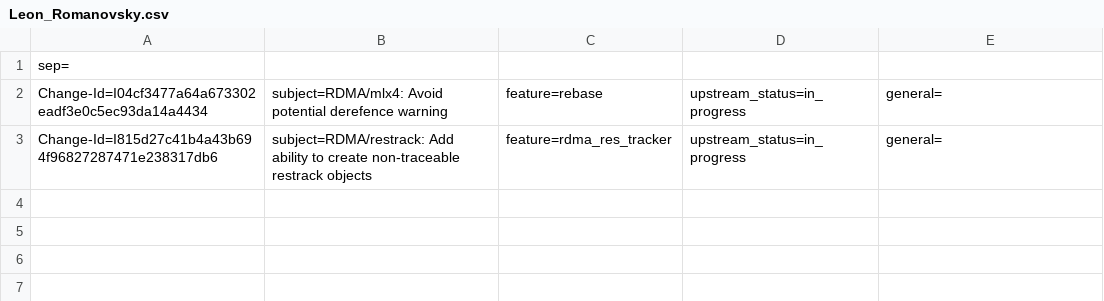
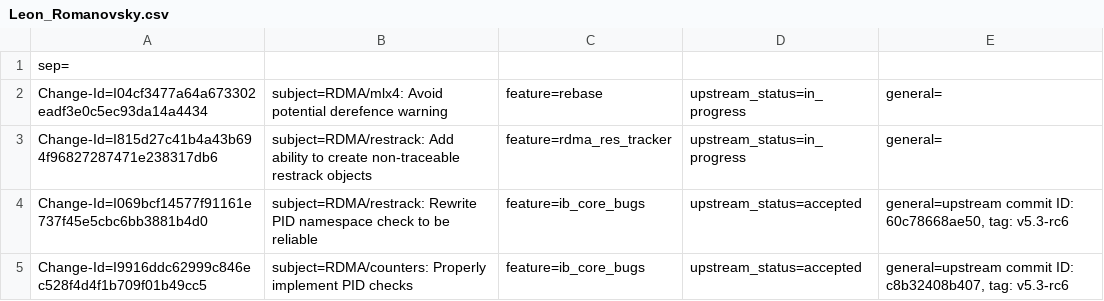
Before and after one commit to huynguyen85/temp_ipsec_inline_ofed_4_7, a CSV file: metadata/Leon_Romanovsky.csv, drawn as a sheet.

Commit message:
BACKPORTS: Fix backports after applying rdma-show-new-qps patches
Issue: 1858019
Change-Id: I9f503e013dc90cd13653fb7685ca9777f26d7239
Signed-off-by: Mikhael Goikhman <migo@mellanox.com>

```diff
--- a/metadata/Leon_Romanovsky.csv
+++ b/metadata/Leon_Romanovsky.csv
@@ -3 +3,3 @@ Change-Id=I04cf3477a64a673302eadf3e0c5ec93da14a4434; subject=RDMA/mlx4: Avoid po
 Change-Id=I815d27c41b4a43b694f96827287471e238317db6; subject=RDMA/restrack: Add ability to create non-traceable restrack objects; feature=rdma_res_tracker; upstream_status=in_progress; general=;
+Change-Id=I069bcf14577f91161e737f45e5cbc6bb3881b4d0; subject=RDMA/restrack: Rewrite PID namespace check to be reliable; feature=ib_core_bugs; upstream_status=accepted; general=upstream commit ID: 60c78668ae50, tag: v5.3-rc6;
+Change-Id=I9916ddc62999c846ec528f4d4f1b709f01b49cc5; subject=RDMA/counters: Properly implement PID checks; feature=ib_core_bugs; upstream_status=accepted; general=upstream commit ID: c8b32408b407, tag: v5.3-rc6;
```
Also changed, not shown: metadata/Mikhael_Goikhman.csv, 1 other file.
